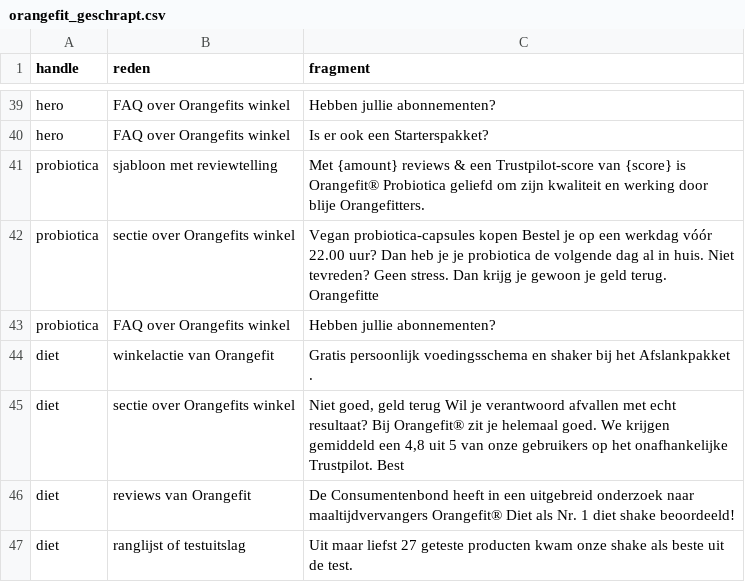
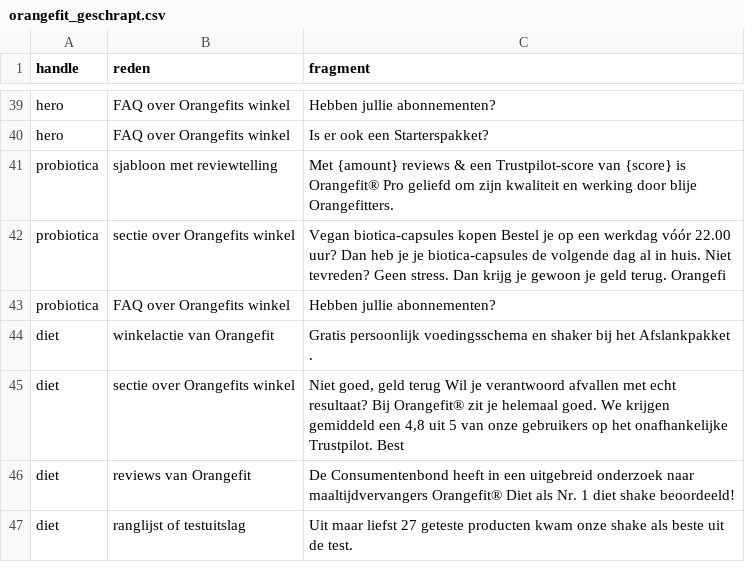
Before and after one commit to Maximillian-creator/orangefit-feed, a CSV file: orangefit_geschrapt.csv, drawn as a sheet; only a part is shown, gaps mark what is left out.

```diff
--- a/orangefit_geschrapt.csv
+++ b/orangefit_geschrapt.csv
@@ -40,4 +40,4 @@ hero,FAQ over Orangefits winkel,Hebben jullie abonnementen?
 hero,FAQ over Orangefits winkel,Is er ook een Starterspakket?
-probiotica,sjabloon met reviewtelling,Met {amount} reviews & een Trustpilot-score van {score} is Orangefit® Probiotica geliefd om zijn kwaliteit en werking door blije Orangefitters.
-probiotica,sectie over Orangefits winkel,Vegan probiotica-capsules kopen Bestel je op een werkdag vóór 22.00 uur? Dan heb je je probiotica de volgende dag al in huis. Niet tevreden? Geen stress. Dan krijg je gewoon je geld terug. Orangefitte
+probiotica,sjabloon met reviewtelling,Met {amount} reviews & een Trustpilot-score van {score} is Orangefit® Pro geliefd om zijn kwaliteit en werking door blije Orangefitters.
+probiotica,sectie over Orangefits winkel,Vegan biotica-capsules kopen Bestel je op een werkdag vóór 22.00 uur? Dan heb je je biotica-capsules de volgende dag al in huis. Niet tevreden? Geen stress. Dan krijg je gewoon je geld terug. Orangefi
 probiotica,FAQ over Orangefits winkel,Hebben jullie abonnementen?
```
Also changed, not shown: orangefit_tekstbron.csv, 2 other files.
